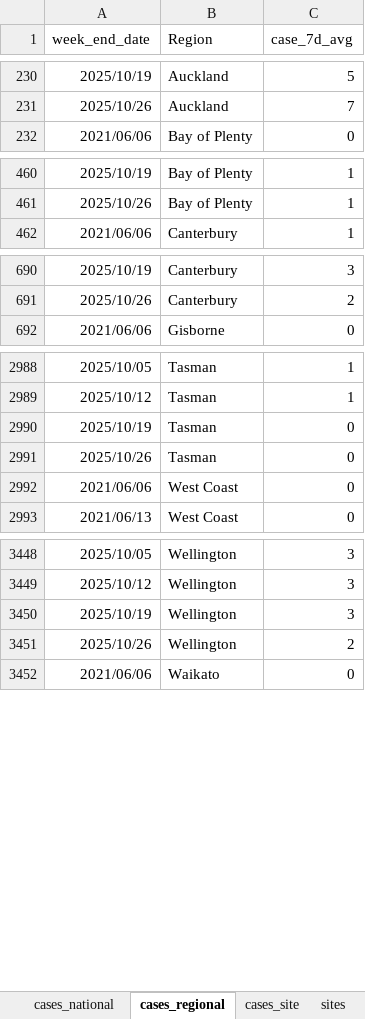
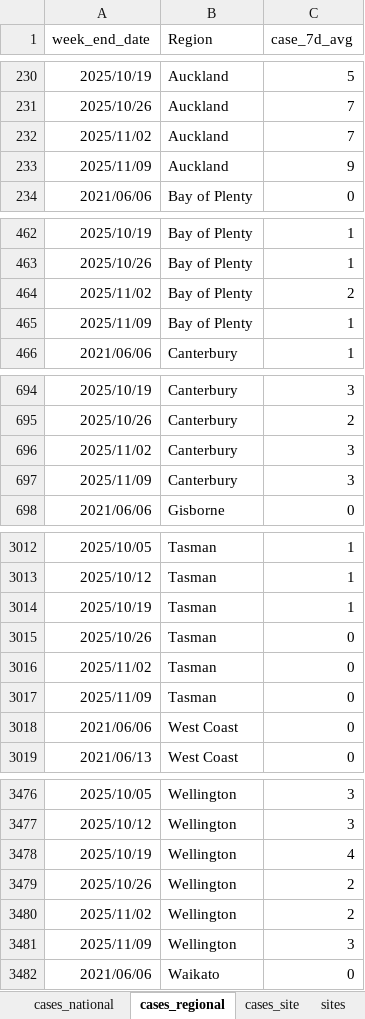
Before and after one commit to ESR-NZ/covid_in_wastewater, an Excel workbook: data/sars_cov2_wastewater_aotearoa.xlsx, sheet cases_regional, drawn as a sheet; only a part is shown, gaps mark what is left out; values as stored, in another font and other column widths than the file's, no borders; table styles not drawn; addresses are those after the commit; the diff covers the shown part only; the diff names each change by its address in the sheet, - before the commit and + after, or states it on an @@ line.

```diff
--- a/data/sars_cov2_wastewater_aotearoa.xlsx (sheet cases_regional)
+++ b/data/sars_cov2_wastewater_aotearoa.xlsx (sheet cases_regional)
+row 232: 2025/11/02 | Auckland | 7
+row 233: 2025/11/09 | Auckland | 9
+row 464: 2025/11/02 | Bay of Plenty | 2
+row 465: 2025/11/09 | Bay of Plenty | 1
+row 696: 2025/11/02 | Canterbury | 3
+row 697: 2025/11/09 | Canterbury | 3
-C3014 (case_7d_avg): 0
+C3014 (case_7d_avg): 1
+row 3016: 2025/11/02 | Tasman | 0
+row 3017: 2025/11/09 | Tasman | 0
-C3478 (case_7d_avg): 3
+C3478 (case_7d_avg): 4
+row 3480: 2025/11/02 | Wellington | 2
+row 3481: 2025/11/09 | Wellington | 3
```
Also changed, not shown: 22 added rows and 3 edited cells elsewhere in this sheet, sheet ww_data_all, sheet cases_site, sheet ww_site, sheet ww_regional, sheet cases_national, sheet ww_national, 7 other files.
